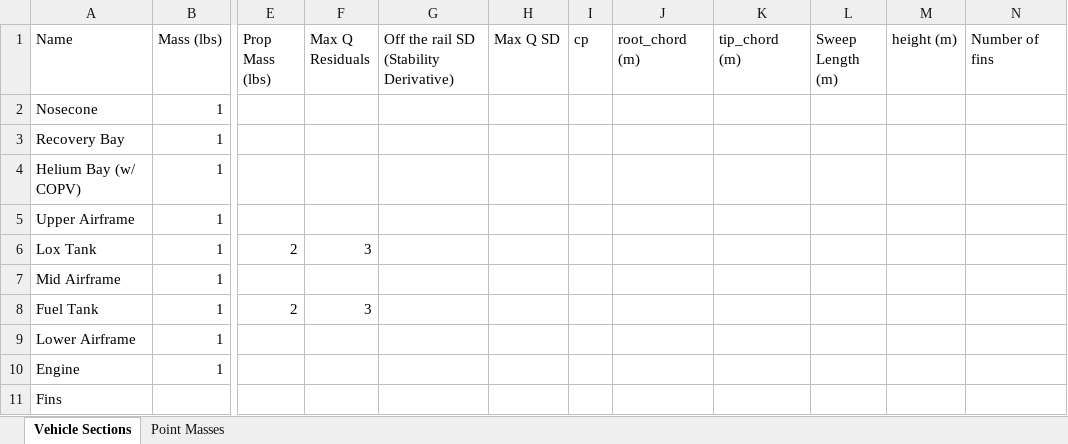
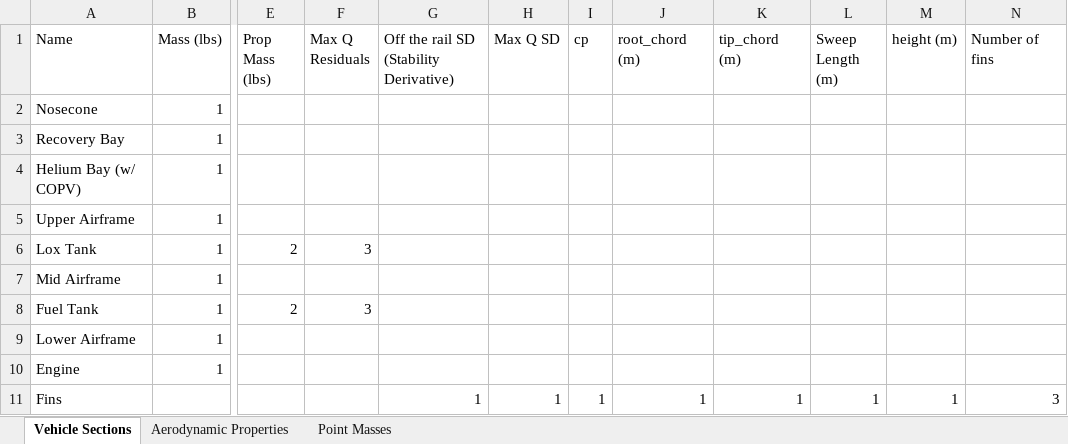
Before and after one commit to Purdue-Space-Program/PSPL_Rocket_A, an Excel workbook: SFD/sfd_inputs.xlsx, sheet Vehicle Sections, drawn as a sheet; only a part is shown, gaps mark what is left out; values as stored, in another font and other column widths than the file's, no borders; the diff names each change by its address in the sheet, - before the commit and + after, or states it on an @@ line.

```diff
--- a/SFD/sfd_inputs.xlsx (sheet Vehicle Sections)
+++ b/SFD/sfd_inputs.xlsx (sheet Vehicle Sections)
+sheet tab: Aerodynamic Properties
-G11: (empty)
+G11: 1
-H11 (Max Q SD): (empty)
+H11 (Max Q SD): 1
-I11 (cp): (empty)
+I11 (cp): 1
-J11 (root_chord (m)): (empty)
+J11 (root_chord (m)): 1
-K11 (tip_chord (m)): (empty)
+K11 (tip_chord (m)): 1
-L11 (Sweep Length (m)): (empty)
+L11 (Sweep Length (m)): 1
-M11 (height (m)): (empty)
+M11 (height (m)): 1
-N11 (Number of fins): (empty)
+N11 (Number of fins): 3
```
Also changed, not shown: 2 other files.
